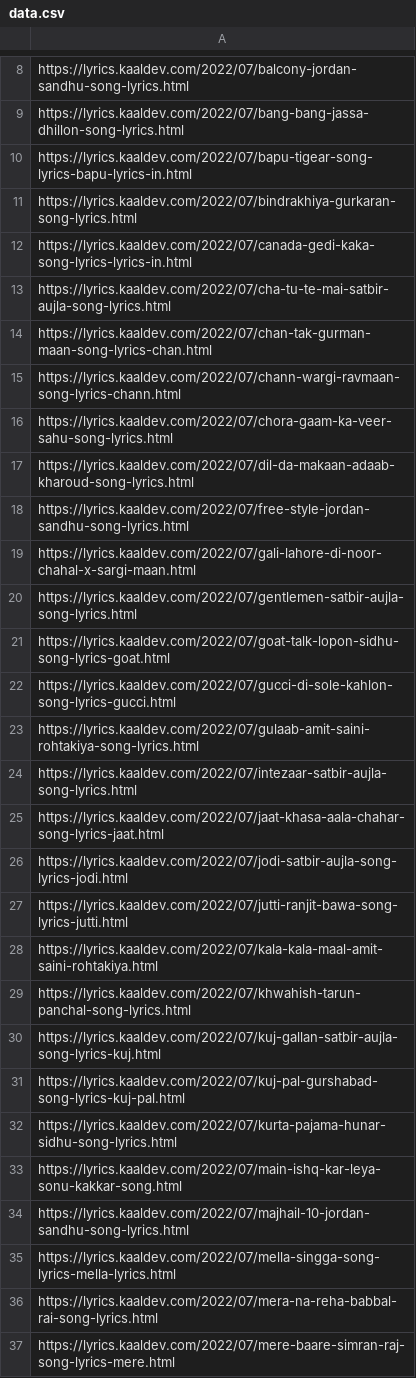
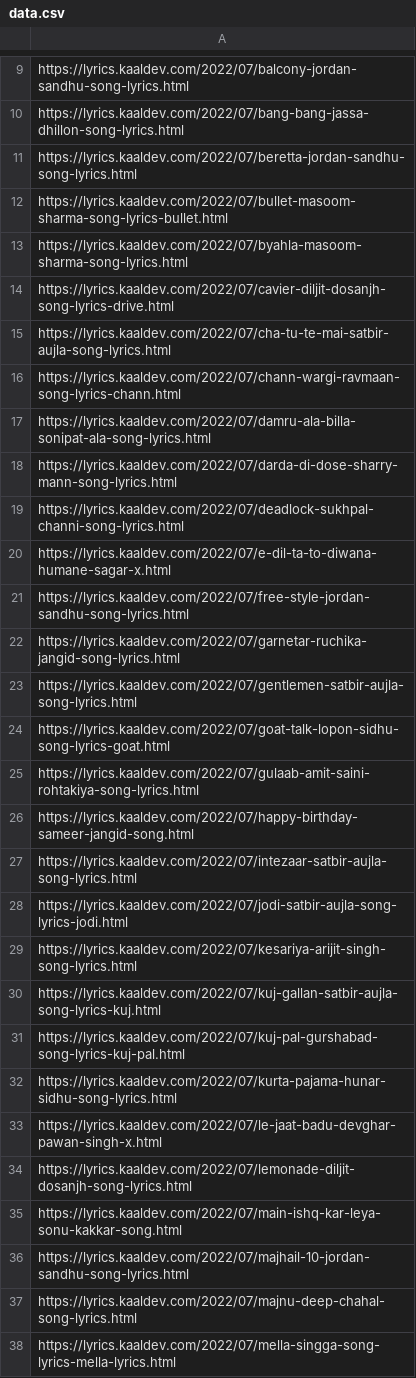
Before and after one commit to Kaaldev/mp3, a CSV file: data.csv, drawn as a sheet; only a part is shown, gaps mark what is left out; the diff covers the shown part only.

Commit message:
Update data.csv

```diff
--- a/data.csv
+++ b/data.csv
@@ -9,22 +10,21 @@ https://lyrics.kaaldev.com/2022/07/balcony-jordan-sandhu-song-lyrics.html
 https://lyrics.kaaldev.com/2022/07/bang-bang-jassa-dhillon-song-lyrics.html
-https://lyrics.kaaldev.com/2022/07/bapu-tigear-song-lyrics-bapu-lyrics-in.html
-https://lyrics.kaaldev.com/2022/07/bindrakhiya-gurkaran-song-lyrics.html
-https://lyrics.kaaldev.com/2022/07/canada-gedi-kaka-song-lyrics-lyrics-in.html
+https://lyrics.kaaldev.com/2022/07/beretta-jordan-sandhu-song-lyrics.html
+https://lyrics.kaaldev.com/2022/07/bullet-masoom-sharma-song-lyrics-bullet.html
+https://lyrics.kaaldev.com/2022/07/byahla-masoom-sharma-song-lyrics.html
+https://lyrics.kaaldev.com/2022/07/cavier-diljit-dosanjh-song-lyrics-drive.html
 https://lyrics.kaaldev.com/2022/07/cha-tu-te-mai-satbir-aujla-song-lyrics.html
-https://lyrics.kaaldev.com/2022/07/chan-tak-gurman-maan-song-lyrics-chan.html
 https://lyrics.kaaldev.com/2022/07/chann-wargi-ravmaan-song-lyrics-chann.html
-https://lyrics.kaaldev.com/2022/07/chora-gaam-ka-veer-sahu-song-lyrics.html
-https://lyrics.kaaldev.com/2022/07/dil-da-makaan-adaab-kharoud-song-lyrics.html
+https://lyrics.kaaldev.com/2022/07/damru-ala-billa-sonipat-ala-song-lyrics.html
+https://lyrics.kaaldev.com/2022/07/darda-di-dose-sharry-mann-song-lyrics.html
+https://lyrics.kaaldev.com/2022/07/deadlock-sukhpal-channi-song-lyrics.html
+https://lyrics.kaaldev.com/2022/07/e-dil-ta-to-diwana-humane-sagar-x.html
 https://lyrics.kaaldev.com/2022/07/free-style-jordan-sandhu-song-lyrics.html
-https://lyrics.kaaldev.com/2022/07/gali-lahore-di-noor-chahal-x-sargi-maan.html
+https://lyrics.kaaldev.com/2022/07/garnetar-ruchika-jangid-song-lyrics.html
 https://lyrics.kaaldev.com/2022/07/gentlemen-satbir-aujla-song-lyrics.html
 https://lyrics.kaaldev.com/2022/07/goat-talk-lopon-sidhu-song-lyrics-goat.html
-https://lyrics.kaaldev.com/2022/07/gucci-di-sole-kahlon-song-lyrics-gucci.html
 https://lyrics.kaaldev.com/2022/07/gulaab-amit-saini-rohtakiya-song-lyrics.html
+https://lyrics.kaaldev.com/2022/07/happy-birthday-sameer-jangid-song.html
 https://lyrics.kaaldev.com/2022/07/intezaar-satbir-aujla-song-lyrics.html
-https://lyrics.kaaldev.com/2022/07/jaat-khasa-aala-chahar-song-lyrics-jaat.html
 https://lyrics.kaaldev.com/2022/07/jodi-satbir-aujla-song-lyrics-jodi.html
-https://lyrics.kaaldev.com/2022/07/jutti-ranjit-bawa-song-lyrics-jutti.html
-https://lyrics.kaaldev.com/2022/07/kala-kala-maal-amit-saini-rohtakiya.html
-https://lyrics.kaaldev.com/2022/07/khwahish-tarun-panchal-song-lyrics.html
+https://lyrics.kaaldev.com/2022/07/kesariya-arijit-singh-song-lyrics.html
 https://lyrics.kaaldev.com/2022/07/kuj-gallan-satbir-aujla-song-lyrics-kuj.html
@@ -32,6 +32,7 @@ https://lyrics.kaaldev.com/2022/07/kuj-pal-gurshabad-song-lyrics-kuj-pal.html
 https://lyrics.kaaldev.com/2022/07/kurta-pajama-hunar-sidhu-song-lyrics.html
+https://lyrics.kaaldev.com/2022/07/le-jaat-badu-devghar-pawan-singh-x.html
+https://lyrics.kaaldev.com/2022/07/lemonade-diljit-dosanjh-song-lyrics.html
 https://lyrics.kaaldev.com/2022/07/main-ishq-kar-leya-sonu-kakkar-song.html
 https://lyrics.kaaldev.com/2022/07/majhail-10-jordan-sandhu-song-lyrics.html
+https://lyrics.kaaldev.com/2022/07/majnu-deep-chahal-song-lyrics.html
 https://lyrics.kaaldev.com/2022/07/mella-singga-song-lyrics-mella-lyrics.html
-https://lyrics.kaaldev.com/2022/07/mera-na-reha-babbal-rai-song-lyrics.html
-https://lyrics.kaaldev.com/2022/07/mere-baare-simran-raj-song-lyrics-mere.html
```
Also changed, not shown: 5 added rows, 5 removed rows and 6 edited cells elsewhere in this file.
